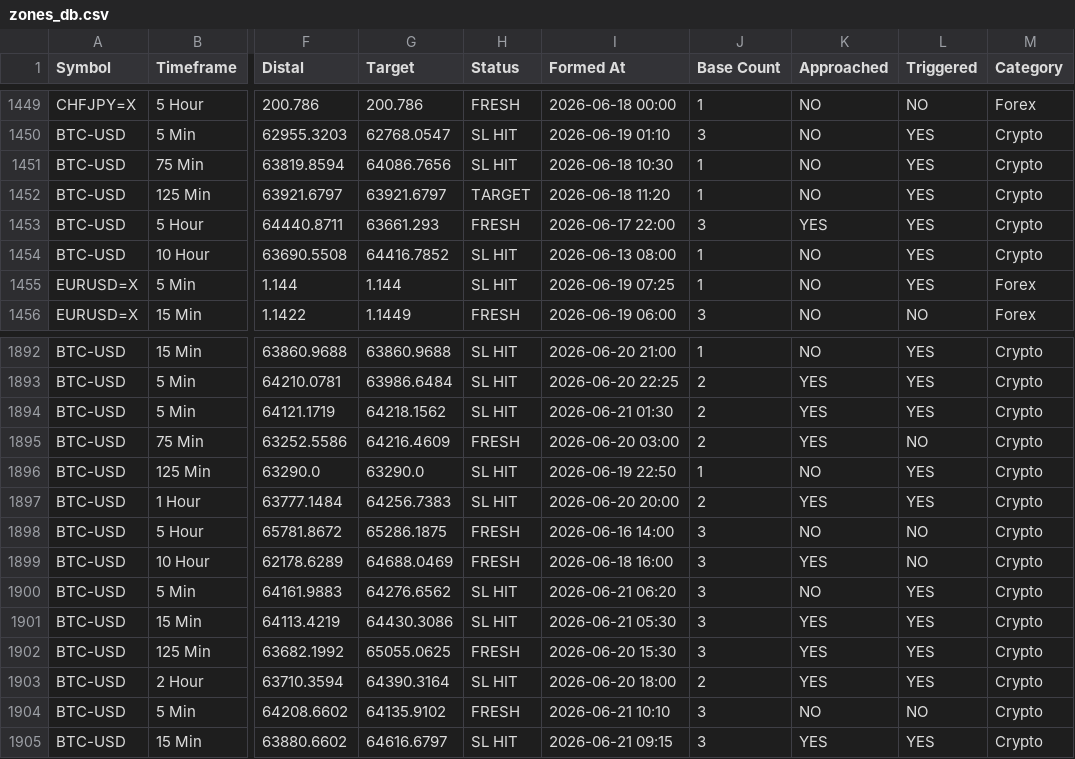
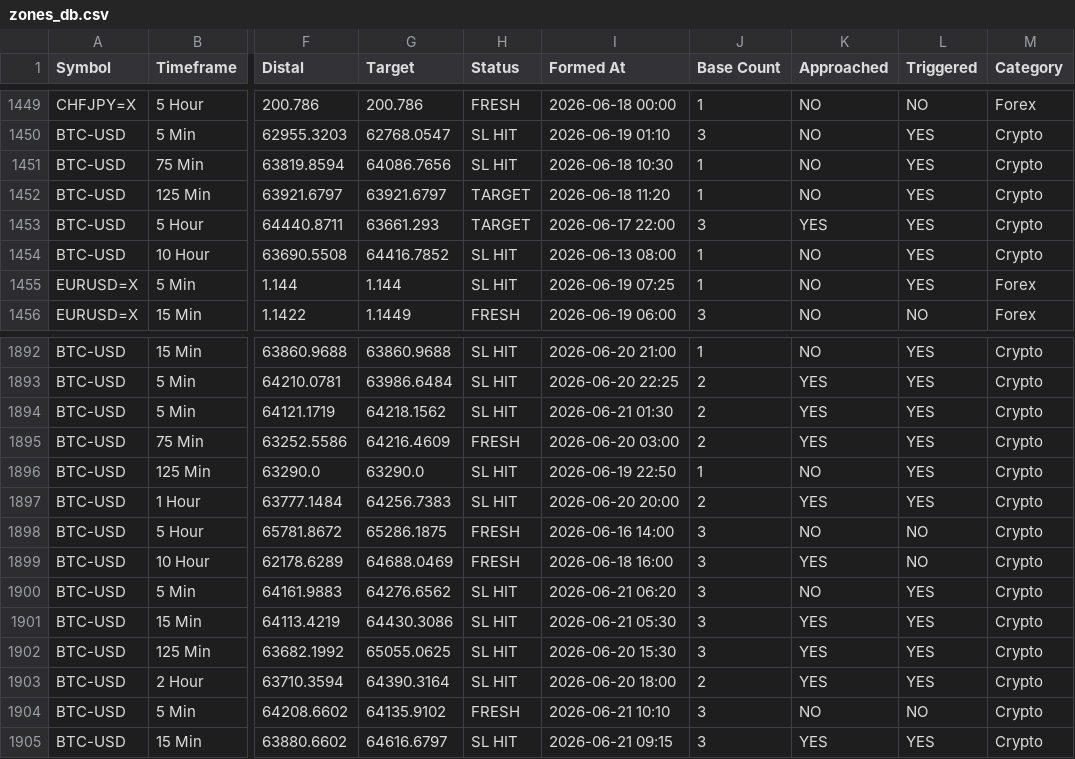
Before and after one commit to deepak99789/supply-demand-app, a CSV file: zones_db.csv, drawn as a sheet; only a part is shown, gaps mark what is left out; the diff covers the shown part only; the diff names each change by its address in the sheet, - before the commit and + after, or states it on an @@ line.

```diff
--- a/zones_db.csv
+++ b/zones_db.csv
-H1453 (Status): FRESH
+H1453 (Status): TARGET
-L1895 (Triggered): NO
+L1895 (Triggered): YES
-H1902 (Status): FRESH
+H1902 (Status): SL HIT
```
Also changed, not shown: 2 added rows and 6 edited cells elsewhere in this file.
